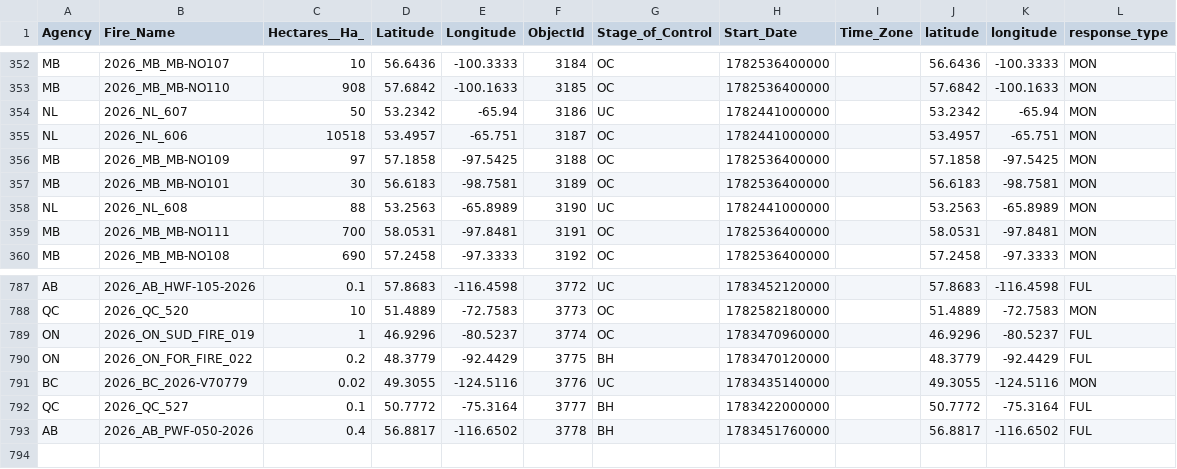
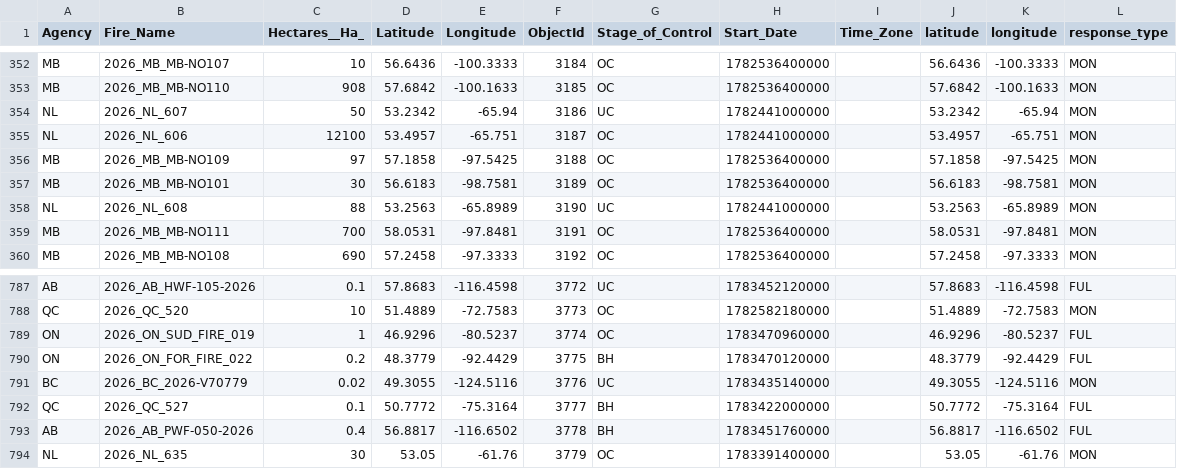
Before and after one commit to romith05/wildfire-dashboard-public, a CSV file: public_dashboard_bundle/data/active_fires.csv, drawn as a sheet; only a part is shown, gaps mark what is left out.

Commit message:
Update public dashboard bundle live_weather_province_current_20260708_121701 20260708T123021Z

```diff
--- a/public_dashboard_bundle/data/active_fires.csv
+++ b/public_dashboard_bundle/data/active_fires.csv
@@ -354,3 +354,3 @@ MB,2026_MB_MB-NO110,908,57.6842,-100.1633,3185,OC,1782536400000,,57.6842,-100.16
 NL,2026_NL_607,50,53.2342,-65.94,3186,UC,1782441000000,,53.2342,-65.94,MON
-NL,2026_NL_606,10518,53.4957,-65.751,3187,OC,1782441000000,,53.4957,-65.751,MON
+NL,2026_NL_606,12100,53.4957,-65.751,3187,OC,1782441000000,,53.4957,-65.751,MON
 MB,2026_MB_MB-NO109,97,57.1858,-97.5425,3188,OC,1782536400000,,57.1858,-97.5425,MON
@@ -793 +793,2 @@ QC,2026_QC_527,0.1,50.7772,-75.3164,3777,BH,1783422000000,,50.7772,-75.3164,FUL
 AB,2026_AB_PWF-050-2026,0.4,56.8817,-116.6502,3778,BH,1783451760000,,56.8817,-116.6502,FUL
+NL,2026_NL_635,30,53.05,-61.76,3779,OC,1783391400000,,53.05,-61.76,MON
```
Also changed, not shown: 10 other files.
